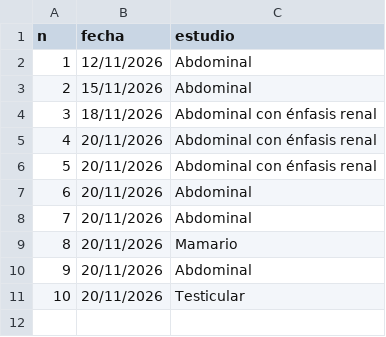
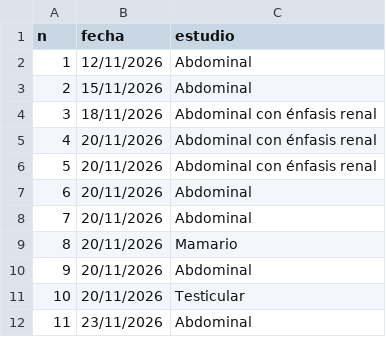
Before and after one commit to drdaniloperez/repo, a CSV file: base-de-datos-de-informes-realizados/policlinica-san-jose.csv, drawn as a sheet.

```diff
--- a/base-de-datos-de-informes-realizados/policlinica-san-jose.csv
+++ b/base-de-datos-de-informes-realizados/policlinica-san-jose.csv
@@ -11 +11,2 @@ n,fecha,estudio
 10,20/11/2026,Testicular
+11,23/11/2026,Abdominal
```
Also changed, not shown: 1 other file.
